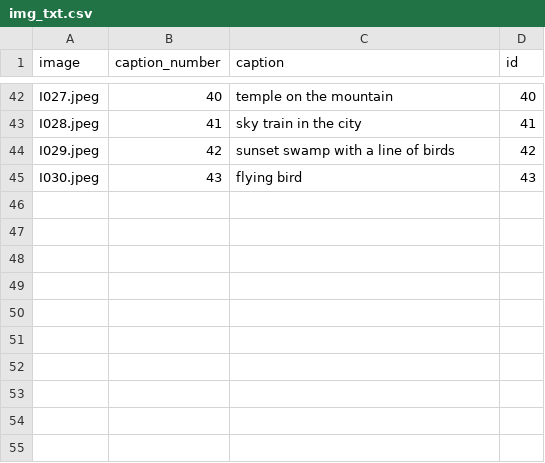
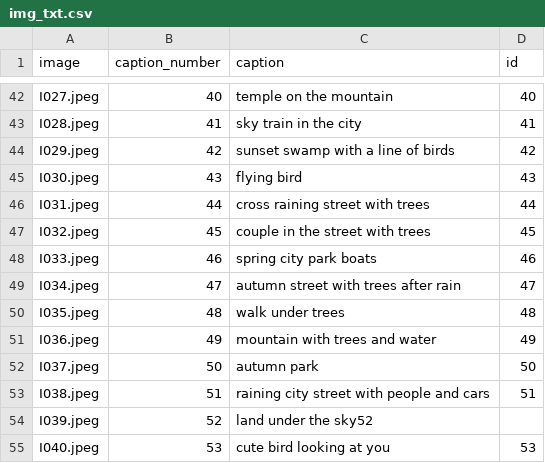
Before and after one commit to ZhangLe59151/sg-dataset, a CSV file: image/img_txt.csv, drawn as a sheet; only a part is shown, gaps mark what is left out.

Commit message:
Update img_txt.csv

```diff
--- a/image/img_txt.csv
+++ b/image/img_txt.csv
@@ -45 +45,11 @@ I029.jpeg,42,sunset swamp with a line of birds,42
 I030.jpeg,43,flying bird,43
+I031.jpeg,44,cross raining street with trees,44
+I032.jpeg,45,couple in the street with trees,45
+I033.jpeg,46,spring city park boats,46
+I034.jpeg,47,autumn street with trees after rain,47
+I035.jpeg,48,walk under trees,48
+I036.jpeg,49,mountain with trees and water,49
+I037.jpeg,50,autumn park,50
+I038.jpeg,51,raining city street with people and cars,51
+I039.jpeg,52,land under the sky52
+I040.jpeg,53,cute bird looking at you,53
```
